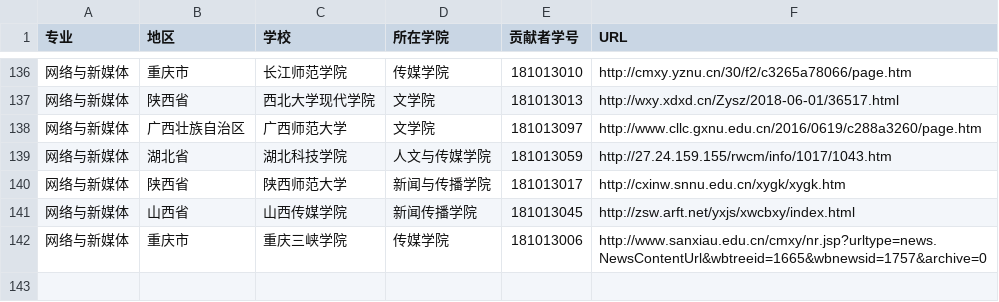
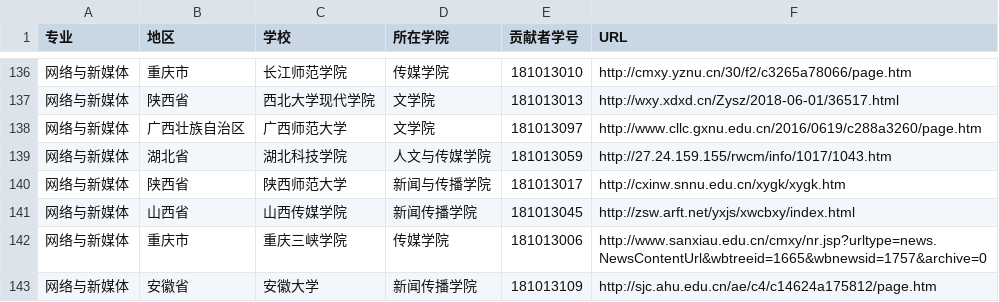
Before and after one commit to hanteng/China_newmedia_undergrad, a TSV file: list.tsv, drawn as a sheet; only a part is shown, gaps mark what is left out; the diff names each change by its address in the sheet, - before the commit and + after, or states it on an @@ line.

Commit message:
新增一所安徽大学，请求合并，已检查tsv格式和URL，谢谢！

```diff
--- a/list.tsv
+++ b/list.tsv
+row 143: 网络与新媒体 | 安徽省 | 安徽大学 | 新闻传播学院 | 181013109 | http://sjc.ahu.edu.cn/ae/c4/c14624a175812/page.htm
```
